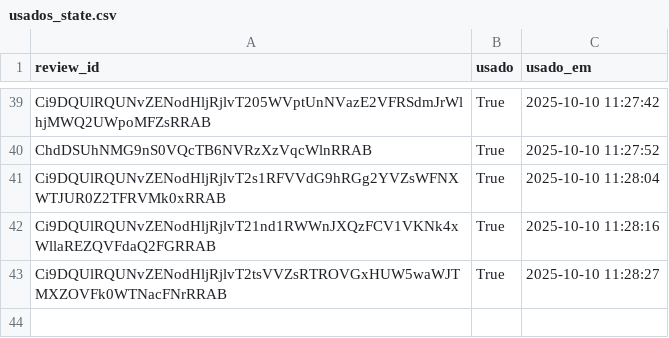
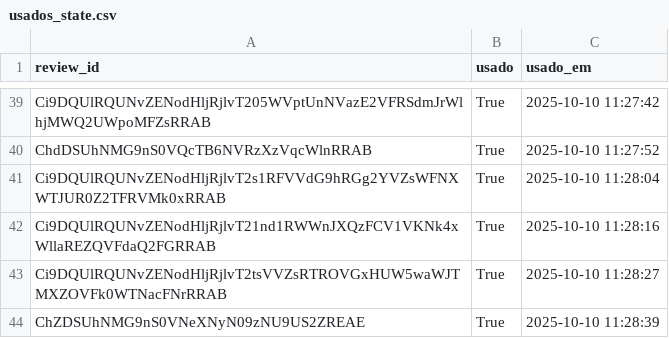
Before and after one commit to vnogueira-click/depoimentos_click, a CSV file: usados_state.csv, drawn as a sheet; only a part is shown, gaps mark what is left out; the diff names each change by its address in the sheet, - before the commit and + after, or states it on an @@ line.

Commit message:
feat(app): update usados_state

```diff
--- a/usados_state.csv
+++ b/usados_state.csv
+row 44: ChZDSUhNMG9nS0VNeXNyN09zNU9US2ZREAE | True | 2025-10-10 11:28:39
```
